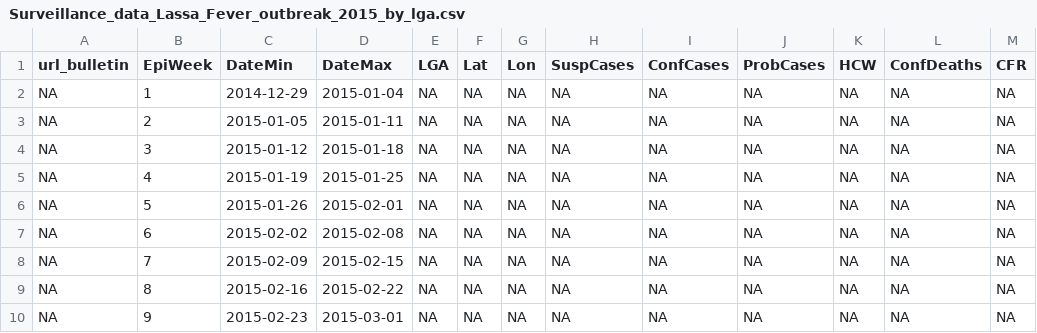
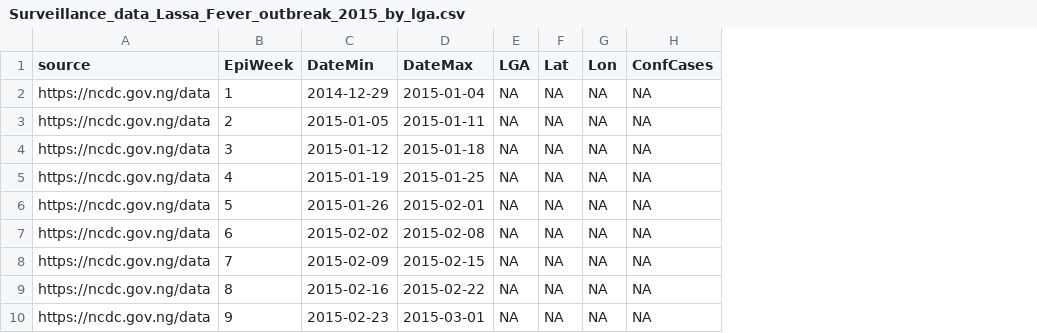
Before and after one commit to fbranda/lassa-fever, a CSV file: surveillance/2015/Surveillance_data_Lassa_Fever_outbreak_2015_by_lga.csv, drawn as a sheet; only a part is shown; removed rows and columns are numbered as before the commit, all else as after; the diff names each change by its address in the sheet, - before the commit and + after, or states it on an @@ line.

```diff
--- a/surveillance/2015/Surveillance_data_Lassa_Fever_outbreak_2015_by_lga.csv
+++ b/surveillance/2015/Surveillance_data_Lassa_Fever_outbreak_2015_by_lga.csv
-column A (url_bulletin), rows 2-10: all NA
+column A (source), rows 2-10: all https://ncdc.gov.ng/data
-column H (SuspCases), rows 2-10: all NA
-column J (ProbCases), rows 2-10: all NA
-column K (HCW), rows 2-10: all NA
-column L (ConfDeaths), rows 2-10: all NA
-column M (CFR), rows 2-10: all NA
```
Also changed, not shown: surveillance/2015/Surveillance_data_Lassa_Fever_outbreak_2015.csv, surveillance/2015/Surveillance_data_Lassa_Fever_outbreak_2015_by_sex.csv, 1 other file.
